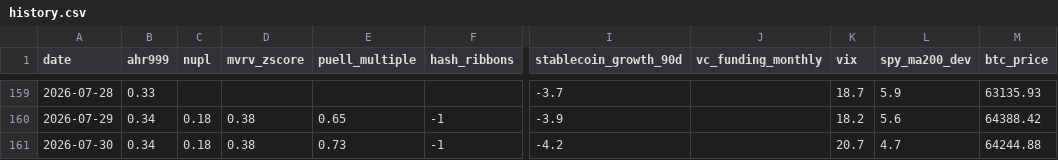
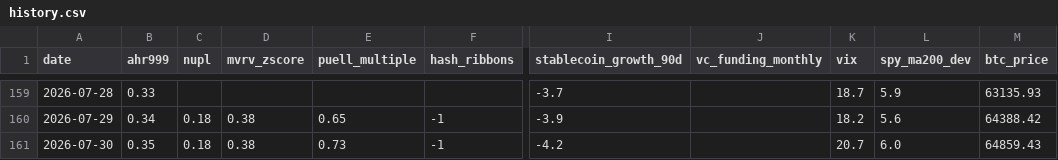
Before and after one commit to June911/personal-site, a CSV file: indicators/history.csv, drawn as a sheet; only a part is shown, gaps mark what is left out; the diff names each change by its address in the sheet, - before the commit and + after, or states it on an @@ line.

```diff
--- a/indicators/history.csv
+++ b/indicators/history.csv
-B161 (ahr999): 0.34
+B161 (ahr999): 0.35
-L161 (spy_ma200_dev): 4.7
+L161 (spy_ma200_dev): 6.0
-M161 (btc_price): 64244.88
+M161 (btc_price): 64859.43
```
Also changed, not shown: 1 other file.
